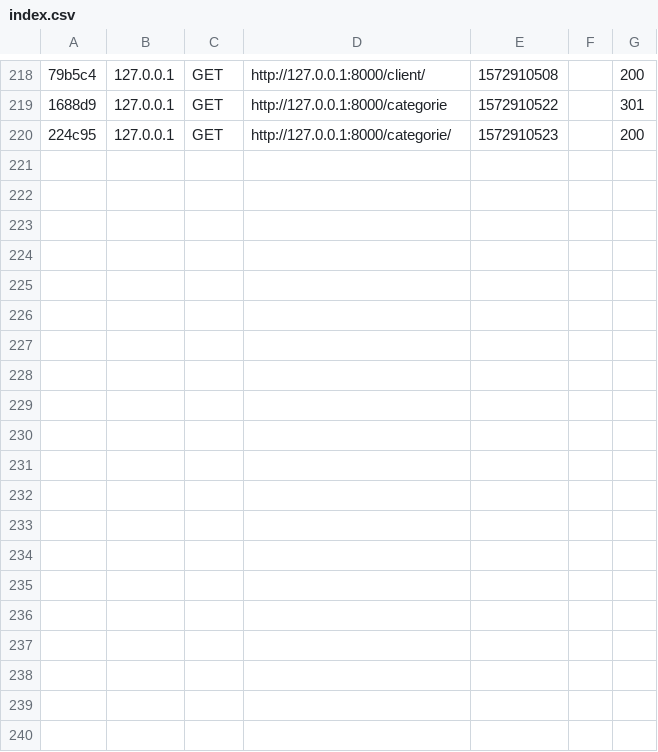
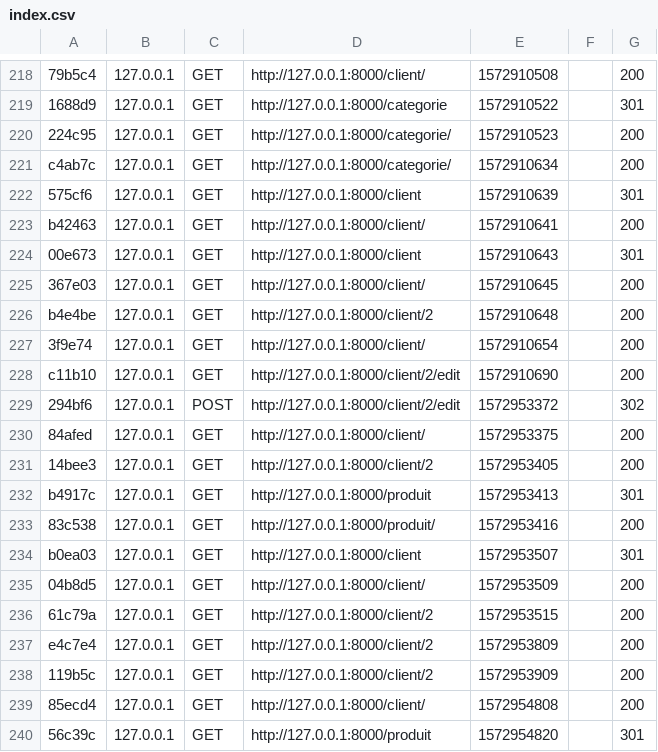
Before and after one commit to PainAiko/projetL3, a CSV file: var/cache/dev/profiler/index.csv, drawn as a sheet; only a part is shown, gaps mark what is left out; the diff covers the shown part only; the diff names each change by its address in the sheet, - before the commit and + after, or states it on an @@ line.

```diff
--- a/var/cache/dev/profiler/index.csv
+++ b/var/cache/dev/profiler/index.csv
+row 221: c4ab7c | 127.0.0.1 | GET | http://127.0.0.1:8000/categorie/ | 1572910634 |  | 200
+row 222: 575cf6 | 127.0.0.1 | GET | http://127.0.0.1:8000/client | 1572910639 |  | 301
+row 223: b42463 | 127.0.0.1 | GET | http://127.0.0.1:8000/client/ | 1572910641 |  | 200
+row 224: 00e673 | 127.0.0.1 | GET | http://127.0.0.1:8000/client | 1572910643 |  | 301
+row 225: 367e03 | 127.0.0.1 | GET | http://127.0.0.1:8000/client/ | 1572910645 |  | 200
+row 226: b4e4be | 127.0.0.1 | GET | http://127.0.0.1:8000/client/2 | 1572910648 |  | 200
+row 227: 3f9e74 | 127.0.0.1 | GET | http://127.0.0.1:8000/client/ | 1572910654 |  | 200
+row 228: c11b10 | 127.0.0.1 | GET | http://127.0.0.1:8000/client/2/edit | 1572910690 |  | 200
+row 229: 294bf6 | 127.0.0.1 | POST | http://127.0.0.1:8000/client/2/edit | 1572953372 |  | 302
+row 230: 84afed | 127.0.0.1 | GET | http://127.0.0.1:8000/client/ | 1572953375 |  | 200
+row 231: 14bee3 | 127.0.0.1 | GET | http://127.0.0.1:8000/client/2 | 1572953405 |  | 200
+row 232: b4917c | 127.0.0.1 | GET | http://127.0.0.1:8000/produit | 1572953413 |  | 301
+row 233: 83c538 | 127.0.0.1 | GET | http://127.0.0.1:8000/produit/ | 1572953416 |  | 200
+row 234: b0ea03 | 127.0.0.1 | GET | http://127.0.0.1:8000/client | 1572953507 |  | 301
+row 235: 04b8d5 | 127.0.0.1 | GET | http://127.0.0.1:8000/client/ | 1572953509 |  | 200
+row 236: 61c79a | 127.0.0.1 | GET | http://127.0.0.1:8000/client/2 | 1572953515 |  | 200
+row 237: e4c7e4 | 127.0.0.1 | GET | http://127.0.0.1:8000/client/2 | 1572953809 |  | 200
+row 238: 119b5c | 127.0.0.1 | GET | http://127.0.0.1:8000/client/2 | 1572953909 |  | 200
+row 239: 85ecd4 | 127.0.0.1 | GET | http://127.0.0.1:8000/client/ | 1572954808 |  | 200
+row 240: 56c39c | 127.0.0.1 | GET | http://127.0.0.1:8000/produit | 1572954820 |  | 301
```
Also changed, not shown: 12 added rows elsewhere in this file, 9 other files.
